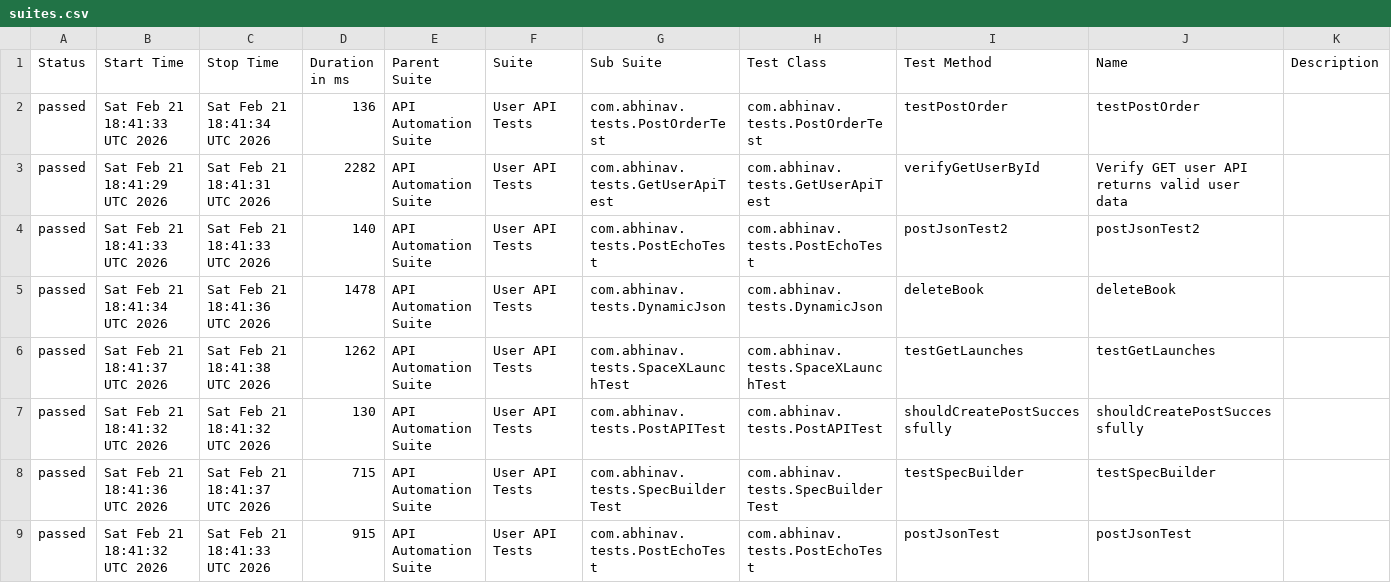
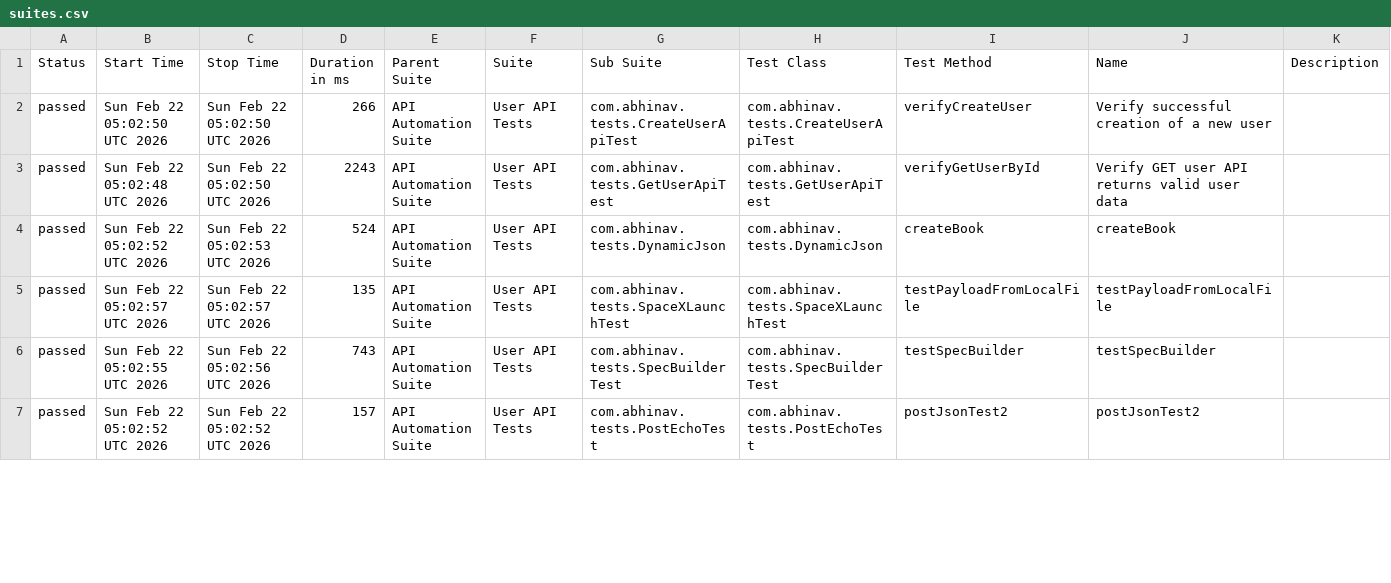
Before and after one commit to abhi9avx/modular-api-automation-framework, a CSV file: data/suites.csv, drawn as a sheet; only a part is shown; the diff covers the shown part only.

```diff
--- a/data/suites.csv
+++ b/data/suites.csv
@@ -1,9 +1,7 @@
 "Status","Start Time","Stop Time","Duration in ms","Parent Suite","Suite","Sub Suite","Test Class","Test Method","Name","Description"
-"passed","Sat Feb 21 18:41:33 UTC 2026","Sat Feb 21 18:41:34 UTC 2026","136","API Automation Suite","User API Tests","com.abhinav.tests.PostOrderTest","com.abhinav.tests.PostOrderTest","testPostOrder","testPostOrder",""
-"passed","Sat Feb 21 18:41:29 UTC 2026","Sat Feb 21 18:41:31 UTC 2026","2282","API Automation Suite","User API Tests","com.abhinav.tests.GetUserApiTest","com.abhinav.tests.GetUserApiTest","verifyGetUserById","Verify GET user API returns valid user data",""
-"passed","Sat Feb 21 18:41:33 UTC 2026","Sat Feb 21 18:41:33 UTC 2026","140","API Automation Suite","User API Tests","com.abhinav.tests.PostEchoTest","com.abhinav.tests.PostEchoTest","postJsonTest2","postJsonTest2",""
-"passed","Sat Feb 21 18:41:34 UTC 2026","Sat Feb 21 18:41:36 UTC 2026","1478","API Automation Suite","User API Tests","com.abhinav.tests.DynamicJson","com.abhinav.tests.DynamicJson","deleteBook","deleteBook",""
-"passed","Sat Feb 21 18:41:37 UTC 2026","Sat Feb 21 18:41:38 UTC 2026","1262","API Automation Suite","User API Tests","com.abhinav.tests.SpaceXLaunchTest","com.abhinav.tests.SpaceXLaunchTest","testGetLaunches","testGetLaunches",""
-"passed","Sat Feb 21 18:41:32 UTC 2026","Sat Feb 21 18:41:32 UTC 2026","130","API Automation Suite","User API Tests","com.abhinav.tests.PostAPITest","com.abhinav.tests.PostAPITest","shouldCreatePostSuccessfully","shouldCreatePostSuccessfully",""
-"passed","Sat Feb 21 18:41:36 UTC 2026","Sat Feb 21 18:41:37 UTC 2026","715","API Automation Suite","User API Tests","com.abhinav.tests.SpecBuilderTest","com.abhinav.tests.SpecBuilderTest","testSpecBuilder","testSpecBuilder",""
-"passed","Sat Feb 21 18:41:32 UTC 2026","Sat Feb 21 18:41:33 UTC 2026","915","API Automation Suite","User API Tests","com.abhinav.tests.PostEchoTest","com.abhinav.tests.PostEchoTest","postJsonTest","postJsonTest",""
+"passed","Sun Feb 22 05:02:50 UTC 2026","Sun Feb 22 05:02:50 UTC 2026","266","API Automation Suite","User API Tests","com.abhinav.tests.CreateUserApiTest","com.abhinav.tests.CreateUserApiTest","verifyCreateUser","Verify successful creation of a new user",""
+"passed","Sun Feb 22 05:02:48 UTC 2026","Sun Feb 22 05:02:50 UTC 2026","2243","API Automation Suite","User API Tests","com.abhinav.tests.GetUserApiTest","com.abhinav.tests.GetUserApiTest","verifyGetUserById","Verify GET user API returns valid user data",""
+"passed","Sun Feb 22 05:02:52 UTC 2026","Sun Feb 22 05:02:53 UTC 2026","524","API Automation Suite","User API Tests","com.abhinav.tests.DynamicJson","com.abhinav.tests.DynamicJson","createBook","createBook",""
+"passed","Sun Feb 22 05:02:57 UTC 2026","Sun Feb 22 05:02:57 UTC 2026","135","API Automation Suite","User API Tests","com.abhinav.tests.SpaceXLaunchTest","com.abhinav.tests.SpaceXLaunchTest","testPayloadFromLocalFile","testPayloadFromLocalFile",""
+"passed","Sun Feb 22 05:02:55 UTC 2026","Sun Feb 22 05:02:56 UTC 2026","743","API Automation Suite","User API Tests","com.abhinav.tests.SpecBuilderTest","com.abhinav.tests.SpecBuilderTest","testSpecBuilder","testSpecBuilder",""
+"passed","Sun Feb 22 05:02:52 UTC 2026","Sun Feb 22 05:02:52 UTC 2026","157","API Automation Suite","User API Tests","com.abhinav.tests.PostEchoTest","com.abhinav.tests.PostEchoTest","postJsonTest2","postJsonTest2",""
```
Also changed, not shown: 3 added rows and 43 edited cells elsewhere in this file, data/behaviors.csv, 51 other files.
